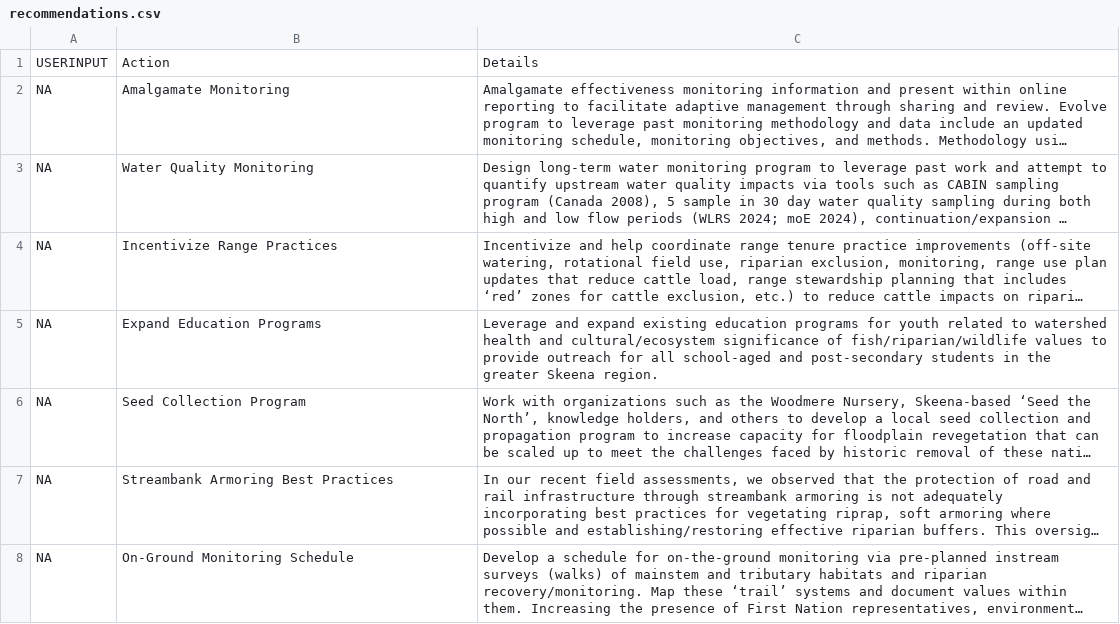
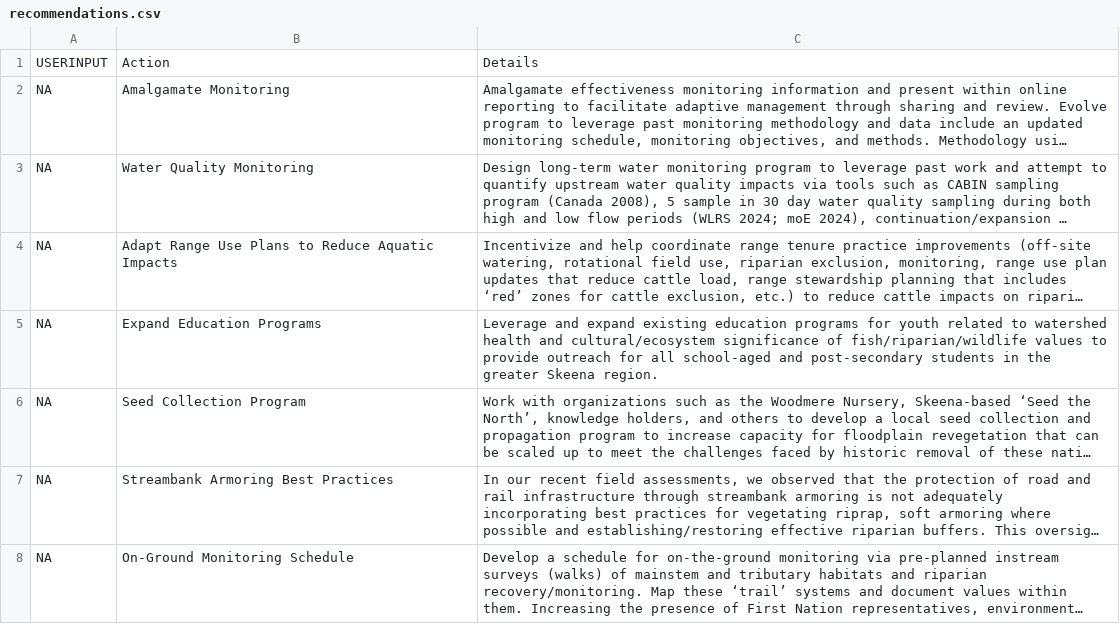
Before and after one commit to NewGraphEnvironment/restoration_wedzin_kwa_2024_recomendations, a CSV file: recommendations.csv, drawn as a sheet; only a part is shown; long unchanged cells end in …; the diff covers the shown part only; the diff names each change by its address in the sheet, - before the commit and + after, or states it on an @@ line.

```diff
--- a/recommendations.csv
+++ b/recommendations.csv
-B4: Incentivize Range Practices
+B4: Adapt Range Use Plans to Reduce Aquatic Impacts
```
Also changed, not shown: 1 removed row elsewhere in this file, recommendations_raw.csv.
